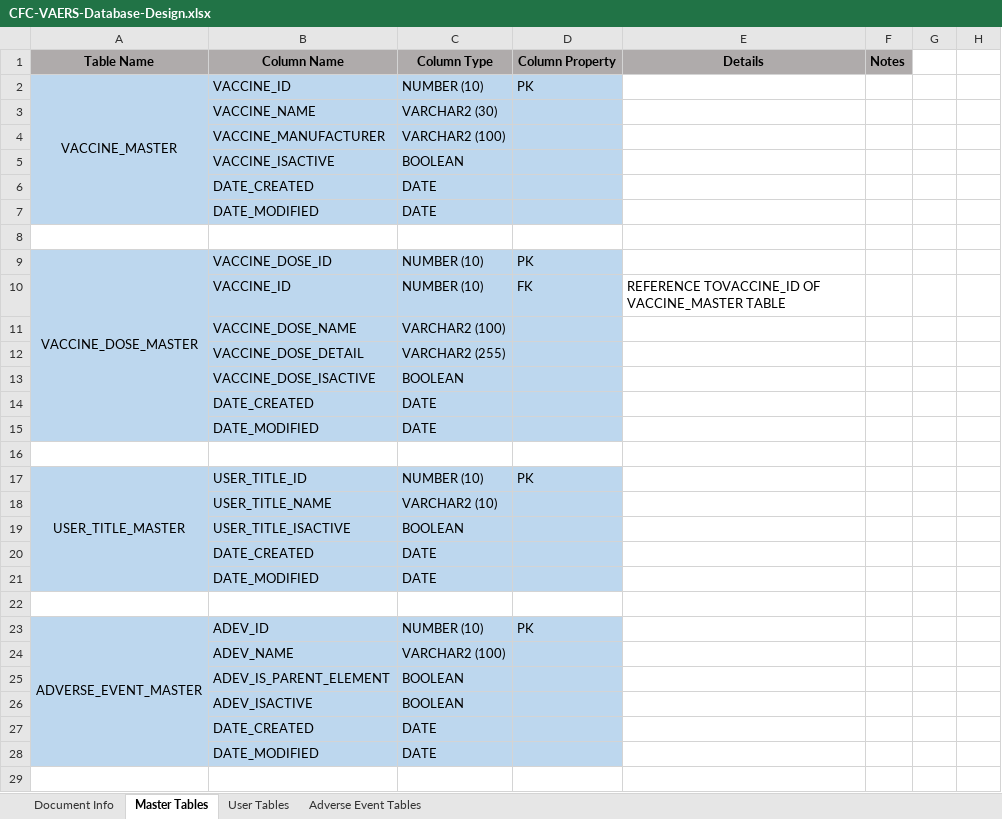
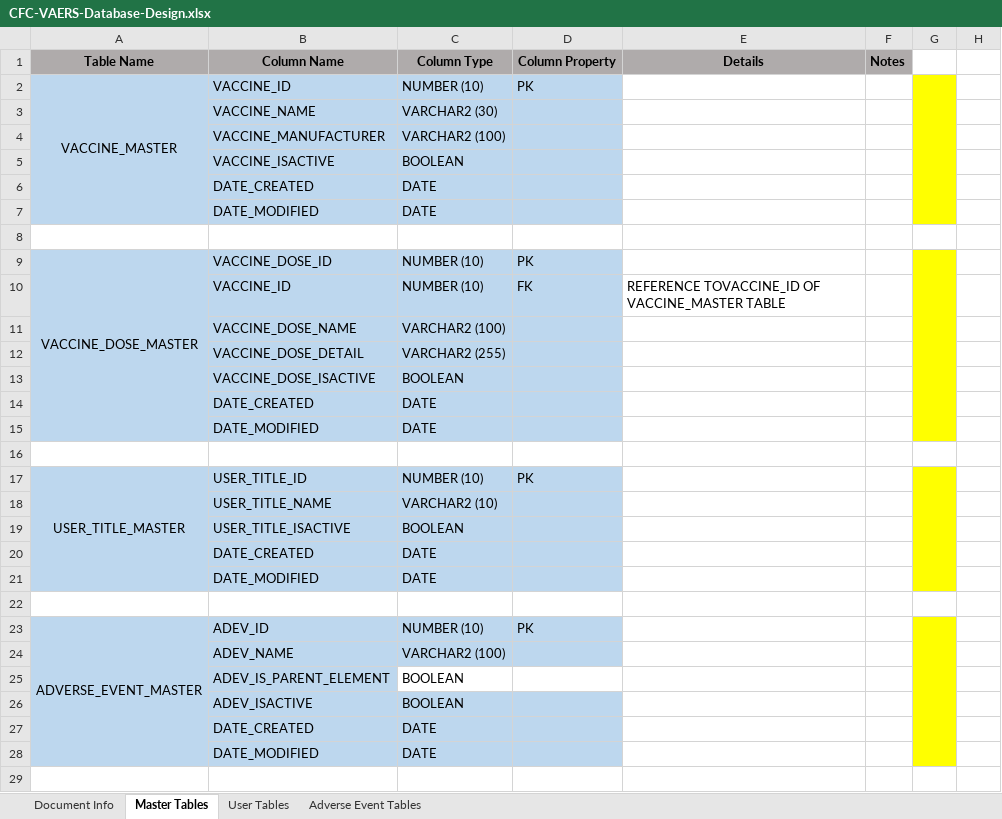
Before and after one commit to AghaZafeer/CFC, an Excel workbook: Documents/CFC-VAERS-Database-Design.xlsx, sheet Master Tables, drawn as a sheet; only a part is shown; values as stored, in another font and other column widths than the file's, no borders; the diff covers the shown part only; the diff names each change by its address in the sheet, - before the commit and + after, or states it on an @@ line.

Commit message:
Initial commit of the Project Structure with Vaccine Master GET API

```diff
--- a/Documents/CFC-VAERS-Database-Design.xlsx (sheet Master Tables)
+++ b/Documents/CFC-VAERS-Database-Design.xlsx (sheet Master Tables)
-G2:G7 fill: none
+G2:G7 fill: #FFFF00
+G2:G7 merged
-G9:G15 fill: none
+G9:G15 fill: #FFFF00
+G9:G15 merged
-G17:G21 fill: none
+G17:G21 fill: #FFFF00
+G17:G21 merged
-G23:G28 fill: none
+G23:G28 fill: #FFFF00
+G23:G28 merged
-C25:D25 fill: #BDD7EE
+C25:D25 fill: none
```
Also changed, not shown: cell formats and merged cells elsewhere in this sheet, sheet User Tables, sheet Adverse Event Tables, 21 other files.
